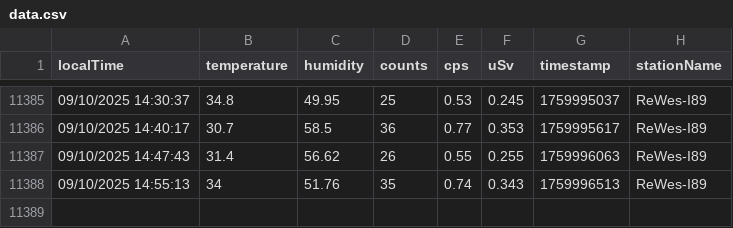
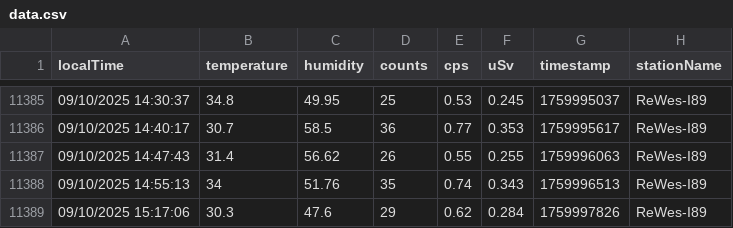
Before and after one commit to vohonghai/RealTime-and-Save-API-1, a CSV file: data.csv, drawn as a sheet; only a part is shown, gaps mark what is left out.

```diff
--- a/data.csv
+++ b/data.csv
@@ -11388 +11388,2 @@ localTime,temperature,humidity,counts,cps,uSv,timestamp,stationName
 "09/10/2025 14:55:13",34,51.76,35,0.74,0.343,1759996513,"ReWes-I89"
+"09/10/2025 15:17:06",30.3,47.6,29,0.62,0.284,1759997826,"ReWes-I89"
```
